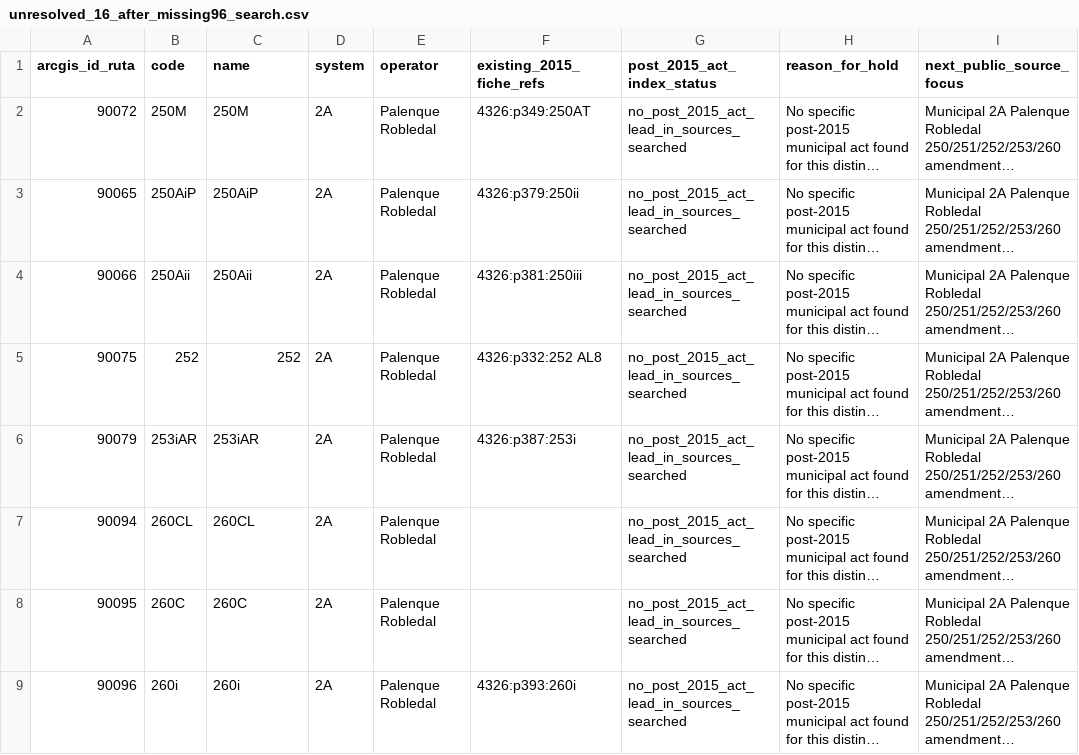
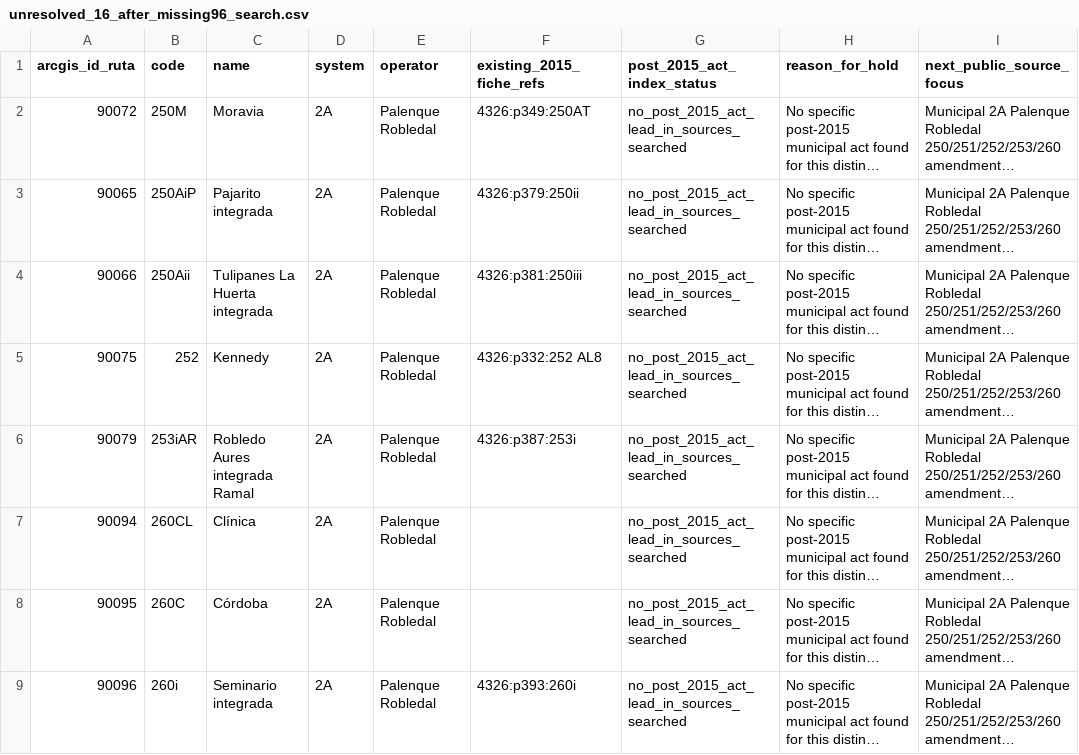
Before and after one commit to ColombiaTransit/gtfs-medellin-colectivos, a CSV file: data/resolutions/unresolved_16_after_missing96_search.csv, drawn as a sheet; only a part is shown; long unchanged cells end in …; the diff covers the shown part only; the diff names each change by its address in the sheet, - before the commit and + after, or states it on an @@ line.

Commit message:
Use current ArcGIS route names for the 16 remaining unlinked legal-act reviews

```diff
--- a/data/resolutions/unresolved_16_after_missing96_search.csv
+++ b/data/resolutions/unresolved_16_after_missing96_search.csv
-C2 (name): 250M
+C2 (name): Moravia
-C3 (name): 250AiP
+C3 (name): Pajarito integrada
-C4 (name): 250Aii
+C4 (name): Tulipanes La Huerta integrada
-C5 (name): 252
+C5 (name): Kennedy
-C6 (name): 253iAR
+C6 (name): Robledo Aures integrada Ramal
-C7 (name): 260CL
+C7 (name): Clínica
-C8 (name): 260C
+C8 (name): Córdoba
-C9 (name): 260i
+C9 (name): Seminario integrada
```
Also changed, not shown: 8 edited cells elsewhere in this file.
